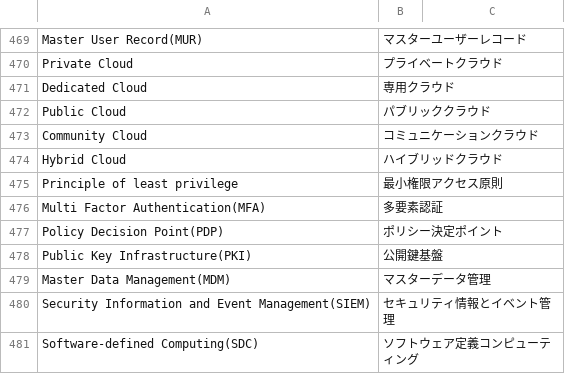
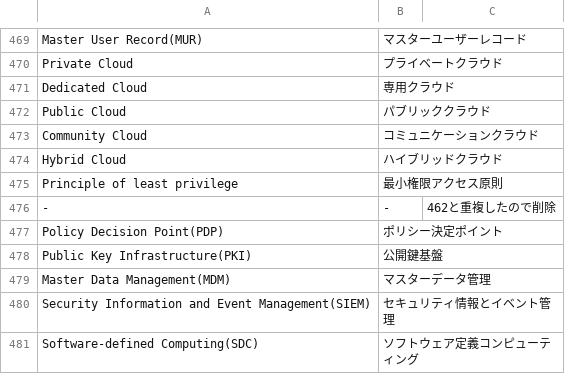
Before and after one commit to SaitoLab/security_words, a CSV file: security_words.csv, drawn as a sheet; only a part is shown, gaps mark what is left out.

Commit message:
Update security_words.csv
476:462と重複したので削除

Thank you, @foxbook

```diff
--- a/security_words.csv
+++ b/security_words.csv
@@ -475,3 +475,3 @@ Hybrid Cloud,ハイブリッドクラウド,
 Principle of least privilege,最小権限アクセス原則,
-Multi Factor Authentication(MFA),多要素認証,
+-,-, 462と重複したので削除
 Policy Decision Point(PDP),ポリシー決定ポイント,
```
